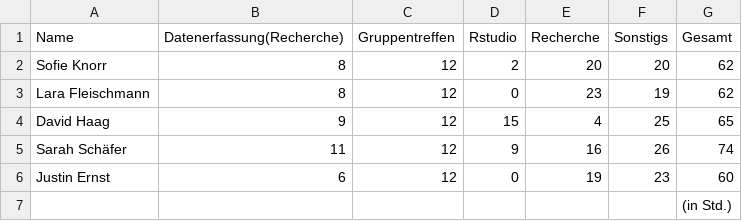
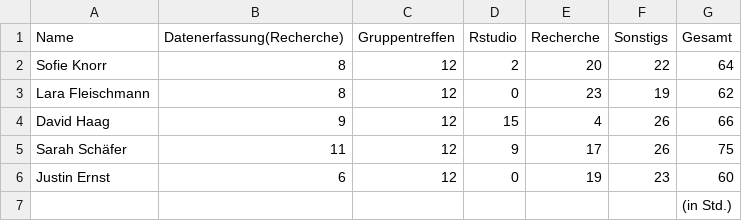
Before and after one commit to davi181nicht187/Influencer-Marketing-in-der-Sports-Nutrition-Branche, a CSV file: Zeitaufwand Gruppe1 - SNA.csv, drawn as a sheet.

Commit message:
Add files via upload

```diff
--- a/Zeitaufwand Gruppe1 - SNA.csv
+++ b/Zeitaufwand Gruppe1 - SNA.csv
@@ -1,6 +1,6 @@
 Name,Datenerfassung(Recherche),Gruppentreffen,Rstudio,Recherche,Sonstigs,Gesamt
-Sofie Knorr,8,12,2,20,20,62
+Sofie Knorr,8,12,2,20,22,64
 Lara Fleischmann,8,12,0,23,19,62
-David Haag,9,12,15,4,25,65
-Sarah Schäfer,11,12,9,16,26,74
+David Haag,9,12,15,4,26,66
+Sarah Schäfer,11,12,9,17,26,75
 Justin Ernst,6,12,0,19,23,60
```
